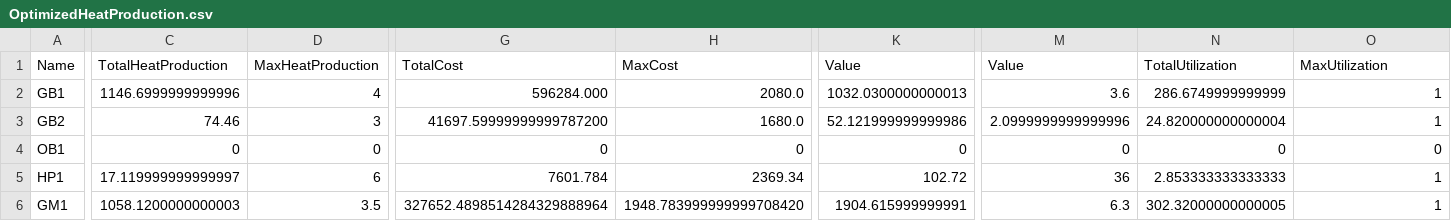
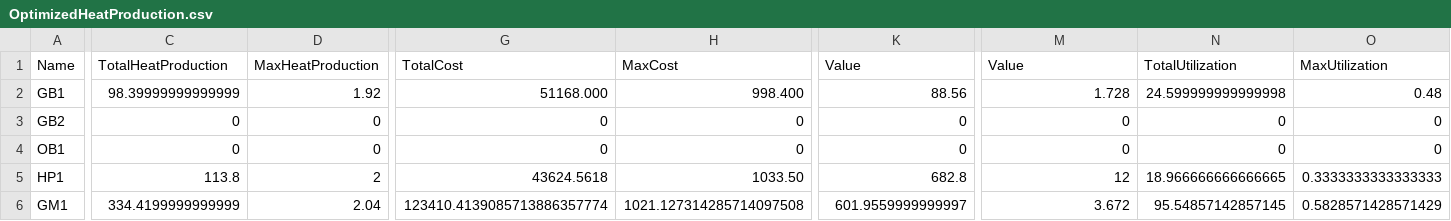
Before and after one commit to SDU-Project-group-2025-2nd-semester/semester-project, a CSV file: results/OptimizedHeatProduction.csv, drawn as a sheet; only a part is shown, gaps mark what is left out; the diff covers the shown part only; the diff names each change by its address in the sheet, - before the commit and + after, or states it on an @@ line.

```diff
--- a/results/OptimizedHeatProduction.csv
+++ b/results/OptimizedHeatProduction.csv
-C2 (TotalHeatProduction): 1146.6999999999996
+C2 (TotalHeatProduction): 98.39999999999999
-D2 (MaxHeatProduction): 4
+D2 (MaxHeatProduction): 1.92
-G2 (TotalCost): 596284.000
+G2 (TotalCost): 51168.000
-H2 (MaxCost): 2080.0
+H2 (MaxCost): 998.400
-K2 (Value): 1032.0300000000013
+K2 (Value): 88.56
-M2 (Value): 3.6
+M2 (Value): 1.728
-N2 (TotalUtilization): 286.6749999999999
+N2 (TotalUtilization): 24.599999999999998
-O2 (MaxUtilization): 1
+O2 (MaxUtilization): 0.48
-C3 (TotalHeatProduction): 74.46
+C3 (TotalHeatProduction): 0
-D3 (MaxHeatProduction): 3
+D3 (MaxHeatProduction): 0
-G3 (TotalCost): 41697.59999999999787200
+G3 (TotalCost): 0
-H3 (MaxCost): 1680.0
+H3 (MaxCost): 0
-K3 (Value): 52.121999999999986
+K3 (Value): 0
-M3 (Value): 2.0999999999999996
+M3 (Value): 0
-N3 (TotalUtilization): 24.820000000000004
+N3 (TotalUtilization): 0
-O3 (MaxUtilization): 1
+O3 (MaxUtilization): 0
-C5 (TotalHeatProduction): 17.119999999999997
+C5 (TotalHeatProduction): 113.8
-D5 (MaxHeatProduction): 6
+D5 (MaxHeatProduction): 2
-G5 (TotalCost): 7601.784
+G5 (TotalCost): 43624.5618
-H5 (MaxCost): 2369.34
+H5 (MaxCost): 1033.50
-K5 (Value): 102.72
+K5 (Value): 682.8
-M5 (Value): 36
+M5 (Value): 12
-N5 (TotalUtilization): 2.853333333333333
+N5 (TotalUtilization): 18.966666666666665
-O5 (MaxUtilization): 1
+O5 (MaxUtilization): 0.3333333333333333
-C6 (TotalHeatProduction): 1058.1200000000003
+C6 (TotalHeatProduction): 334.4199999999999
-D6 (MaxHeatProduction): 3.5
+D6 (MaxHeatProduction): 2.04
-G6 (TotalCost): 327652.4898514284329888964
+G6 (TotalCost): 123410.4139085713886357774
-H6 (MaxCost): 1948.783999999999708420
+H6 (MaxCost): 1021.127314285714097508
-K6 (Value): 1904.615999999991
+K6 (Value): 601.9559999999997
-M6 (Value): 6.3
+M6 (Value): 3.672
-N6 (TotalUtilization): 302.32000000000005
+N6 (TotalUtilization): 95.54857142857145
-O6 (MaxUtilization): 1
+O6 (MaxUtilization): 0.5828571428571429
```
Also changed, not shown: 6 edited cells elsewhere in this file, 4 other files.
